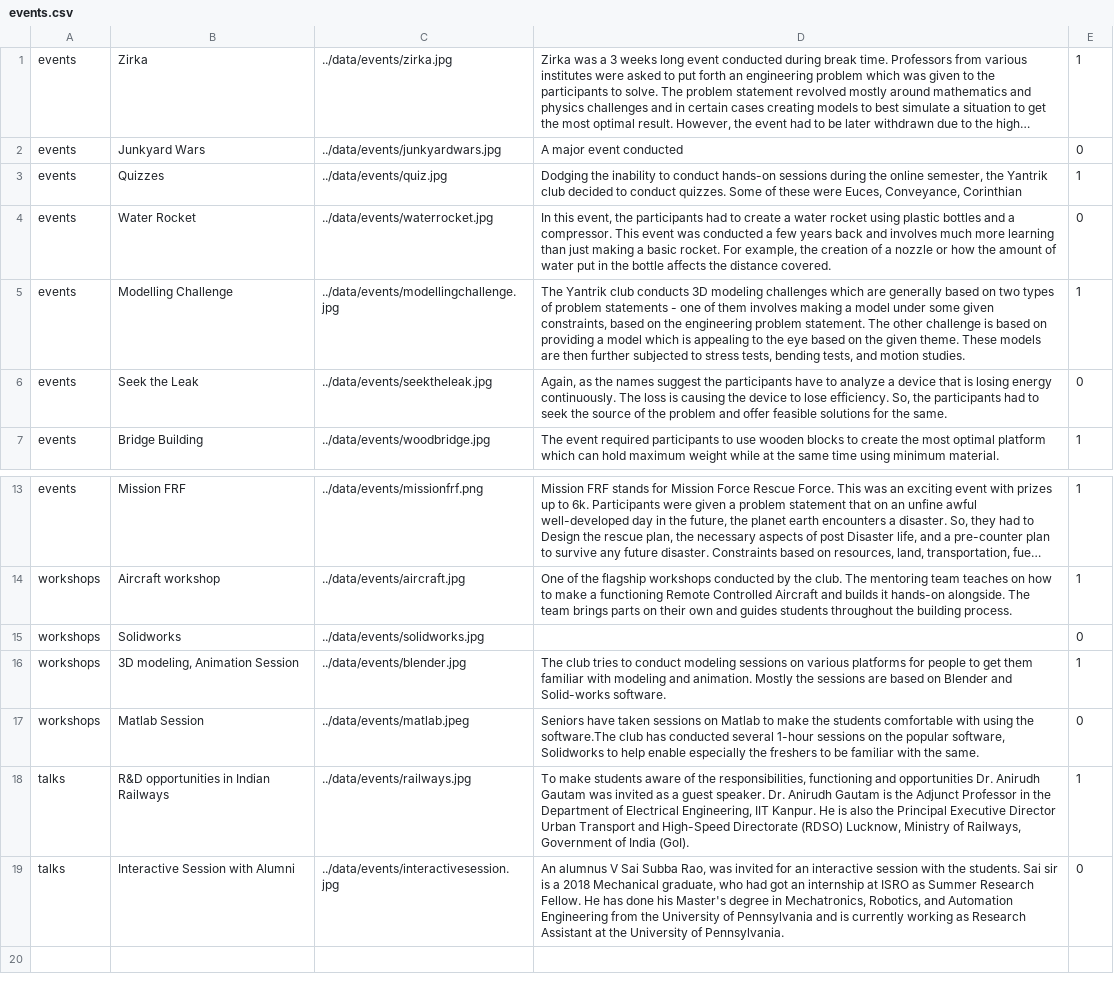
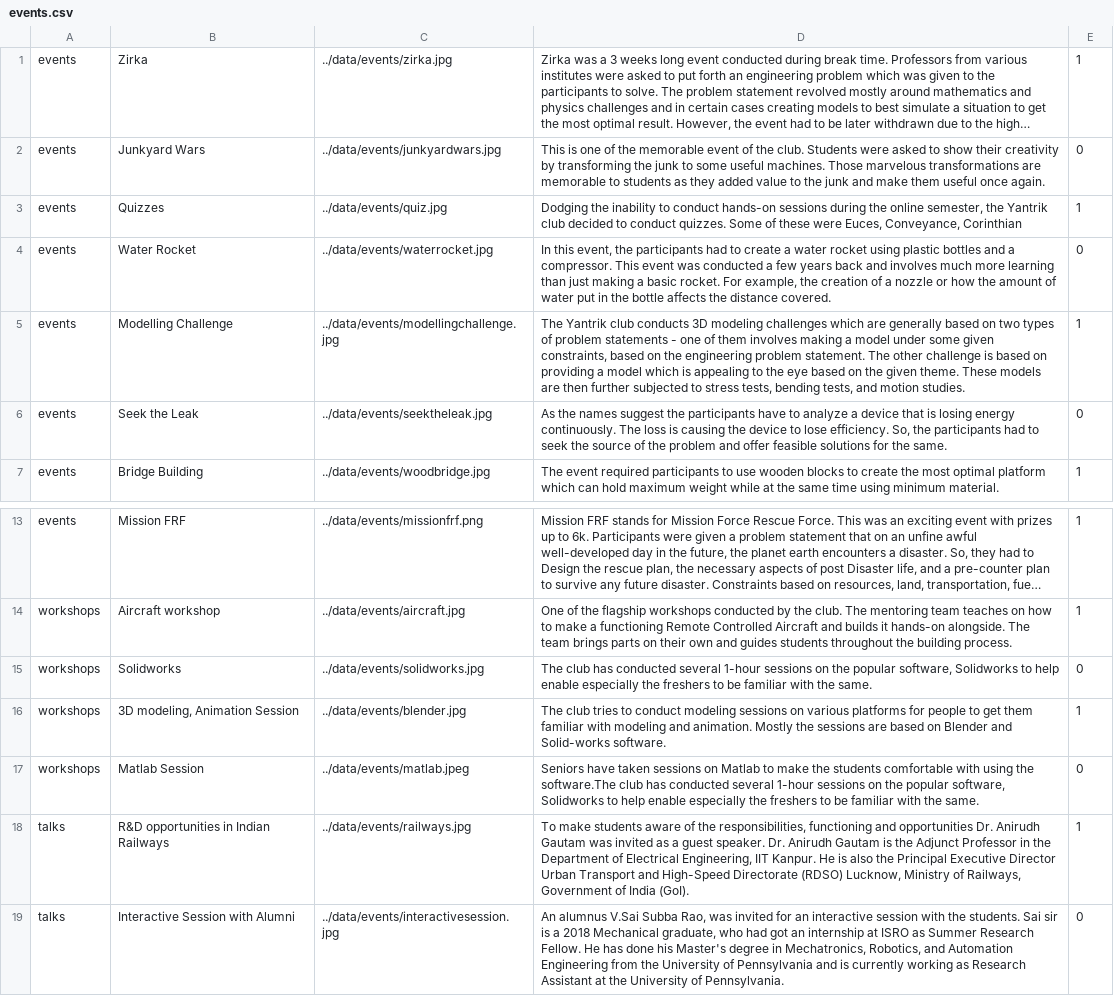
Before and after one commit to yantrikclub/yweb2k21, a CSV file: public/data/events/events.csv, drawn as a sheet; only a part is shown, gaps mark what is left out; long unchanged cells end in …; the diff names each change by its address in the sheet, - before the commit and + after, or states it on an @@ line.

```diff
--- a/public/data/events/events.csv
+++ b/public/data/events/events.csv
-D2: A major event conducted
+D2: This is one of the memorable event of the club. Students were asked to show their creativity by transforming the junk to some useful machines. Those marvelous transformations are memorable to students as they added value to the junk and make them useful once again.
-D6: Again, as the names…
+D6: As the names…
-D15: (empty)
+D15: The club has conducted several 1-hour sessions on the popular software, Solidworks to help enable especially the freshers to be familiar with the same.
-D19: An alumnus V Sai Subba Rao,…
+D19: An alumnus V.Sai Subba Rao,…
```
Also changed, not shown: 6 other files.
